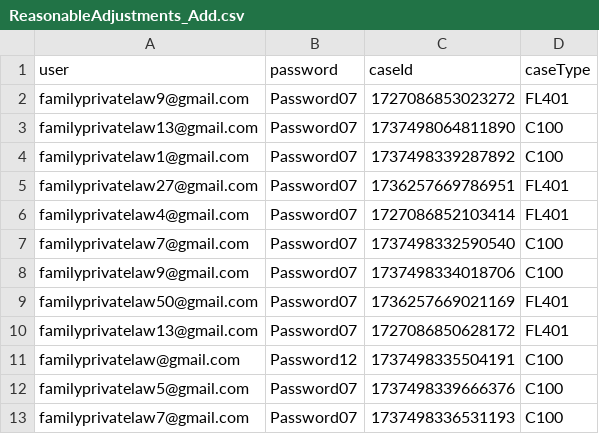
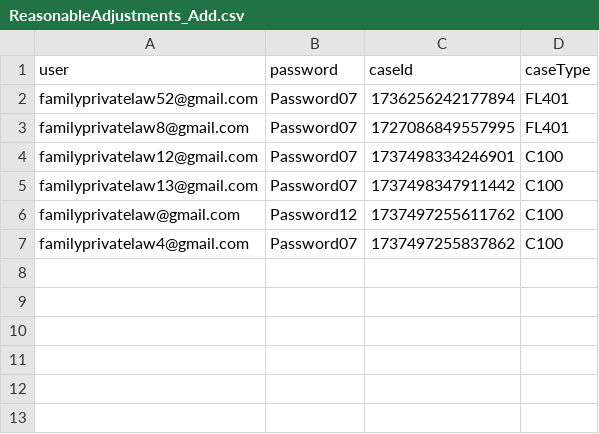
Before and after one commit to hmcts/prl-performance, a CSV file: src/gatling/resources/ReasonableAdjustments_Add.csv, drawn as a sheet.

Commit message:
Added cleanUSer scenario

```diff
--- a/src/gatling/resources/ReasonableAdjustments_Add.csv
+++ b/src/gatling/resources/ReasonableAdjustments_Add.csv
@@ -1,13 +1,7 @@
 user,password,caseId,caseType
-familyprivatelaw9@gmail.com,Password07,1727086853023272,FL401
-familyprivatelaw13@gmail.com,Password07,1737498064811890,C100
-familyprivatelaw1@gmail.com,Password07,1737498339287892,C100
-familyprivatelaw27@gmail.com,Password07,1736257669786951,FL401
-familyprivatelaw4@gmail.com,Password07,1727086852103414,FL401
-familyprivatelaw7@gmail.com,Password07,1737498332590540,C100
-familyprivatelaw9@gmail.com,Password07,1737498334018706,C100
-familyprivatelaw50@gmail.com,Password07,1736257669021169,FL401
-familyprivatelaw13@gmail.com,Password07,1727086850628172,FL401
-familyprivatelaw@gmail.com,Password12,1737498335504191,C100
-familyprivatelaw5@gmail.com,Password07,1737498339666376,C100
-familyprivatelaw7@gmail.com,Password07,1737498336531193,C100
+familyprivatelaw52@gmail.com,Password07,1736256242177894,FL401
+familyprivatelaw8@gmail.com,Password07,1727086849557995,FL401
+familyprivatelaw12@gmail.com,Password07,1737498334246901,C100
+familyprivatelaw13@gmail.com,Password07,1737498347911442,C100
+familyprivatelaw@gmail.com,Password12,1737497255611762,C100
+familyprivatelaw4@gmail.com,Password07,1737497255837862,C100
```
Also changed, not shown: C100Cases.csv, ModifyRAData.csv, 2 other files.
